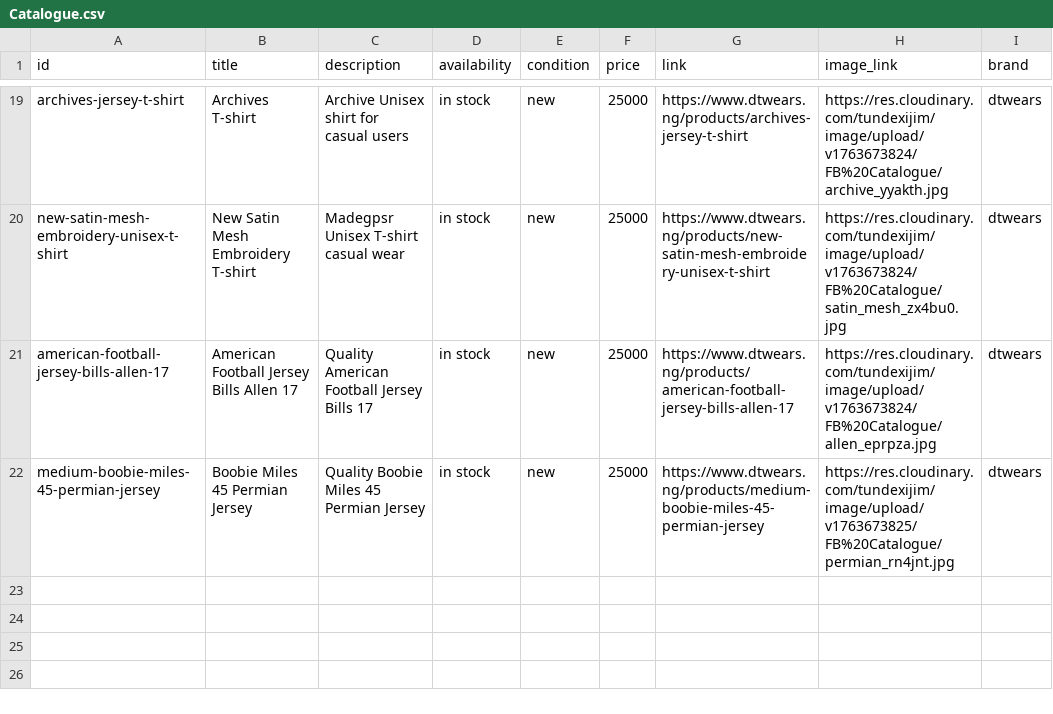
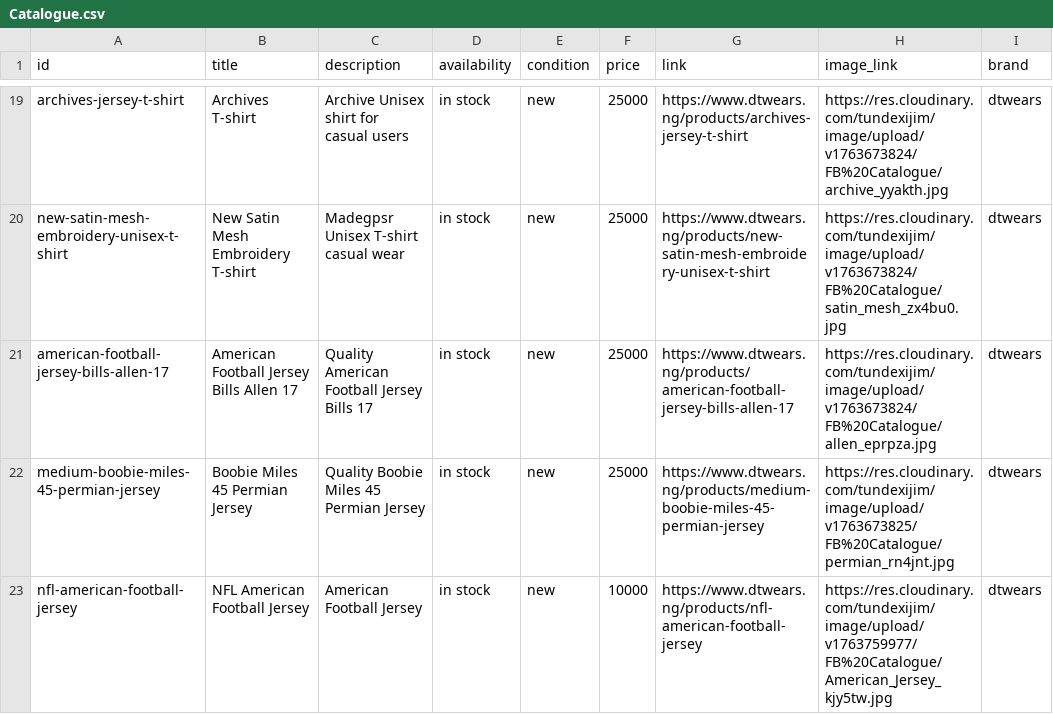
Before and after one commit to tundexijim/sneakers-store, a CSV file: public/Catalogue.csv, drawn as a sheet; only a part is shown, gaps mark what is left out; the diff names each change by its address in the sheet, - before the commit and + after, or states it on an @@ line.

Commit message:
catalog

```diff
--- a/public/Catalogue.csv
+++ b/public/Catalogue.csv
+row 23: nfl-american-football-jersey | NFL American Football Jersey | American Football Jersey | in stock | new | 10000 | https://www.dtwears.ng/products/nfl-american-football-jersey | https://res.cloudinary.com/tundexijim/image/upload/v1763759977/FB%20Catalogue/American_Jersey_kjy5tw.jpg | dtwears
```
